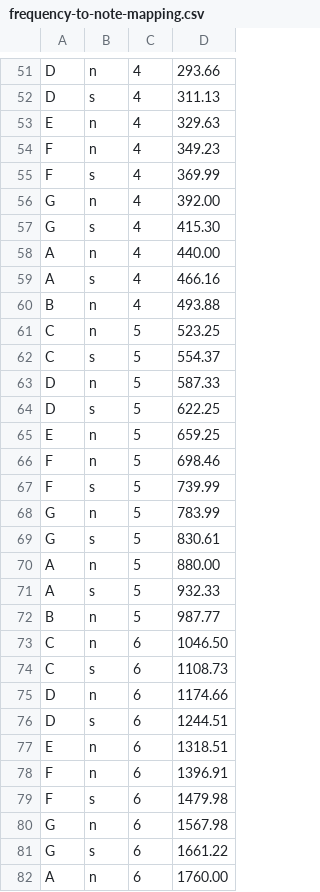
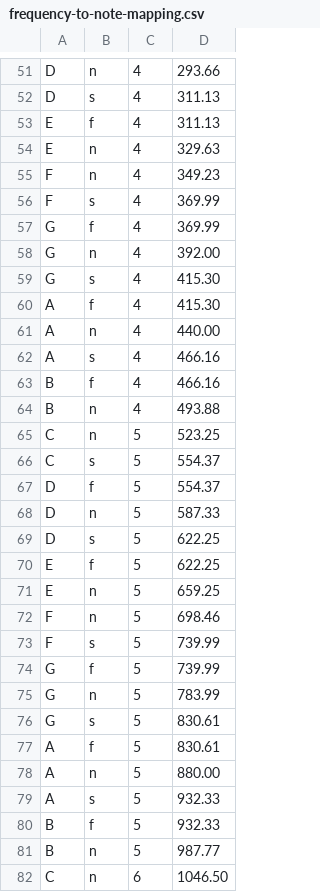
Before and after one commit to alextotheroh/SightReadingFlashcards-Android, a CSV file: app/src/main/assets/frequency-to-note-mapping.csv, drawn as a sheet; only a part is shown, gaps mark what is left out; the shorter side is filled out with more unchanged rows; the diff covers the shown part only; the diff names each change by its address in the sheet, - before the commit and + after, or states it on an @@ line.

Commit message:
basic functionality with image mapping there, but notes with sharps and flats seem to not be getting correct image dimensions.

```diff
--- a/app/src/main/assets/frequency-to-note-mapping.csv
+++ b/app/src/main/assets/frequency-to-note-mapping.csv
+row 53: E | f | 4 | 311.13
+row 57: G | f | 4 | 369.99
+row 60: A | f | 4 | 415.30
+row 63: B | f | 4 | 466.16
+row 67: D | f | 5 | 554.37
+row 70: E | f | 5 | 622.25
+row 74: G | f | 5 | 739.99
+row 77: A | f | 5 | 830.61
+row 80: B | f | 5 | 932.33
```
Also changed, not shown: 1 added row elsewhere in this file, 4 other files.
